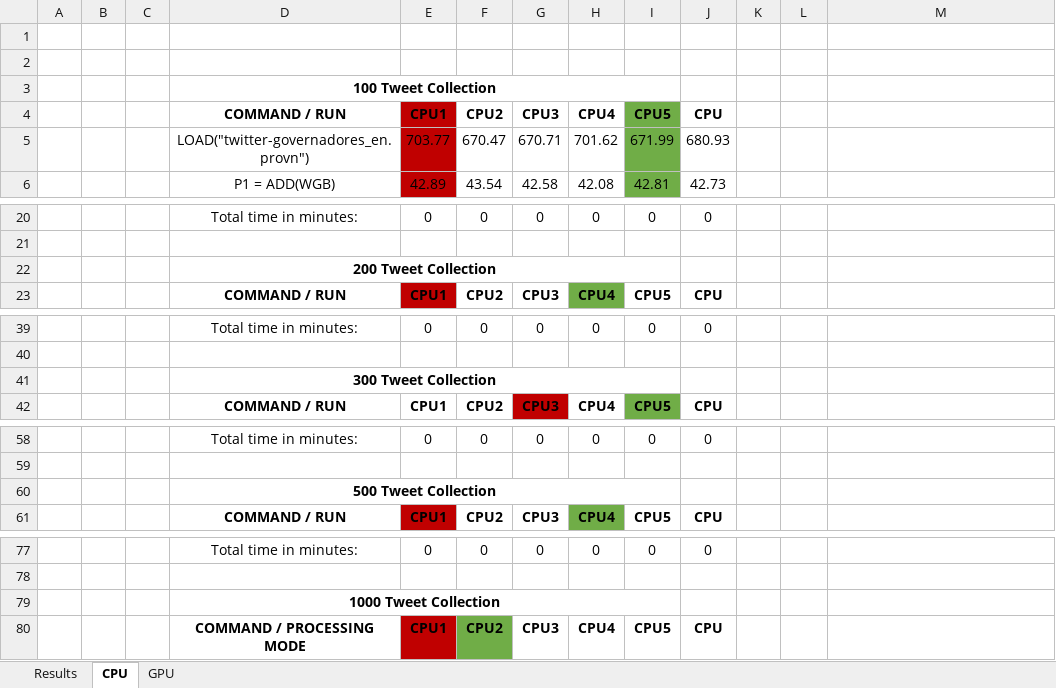
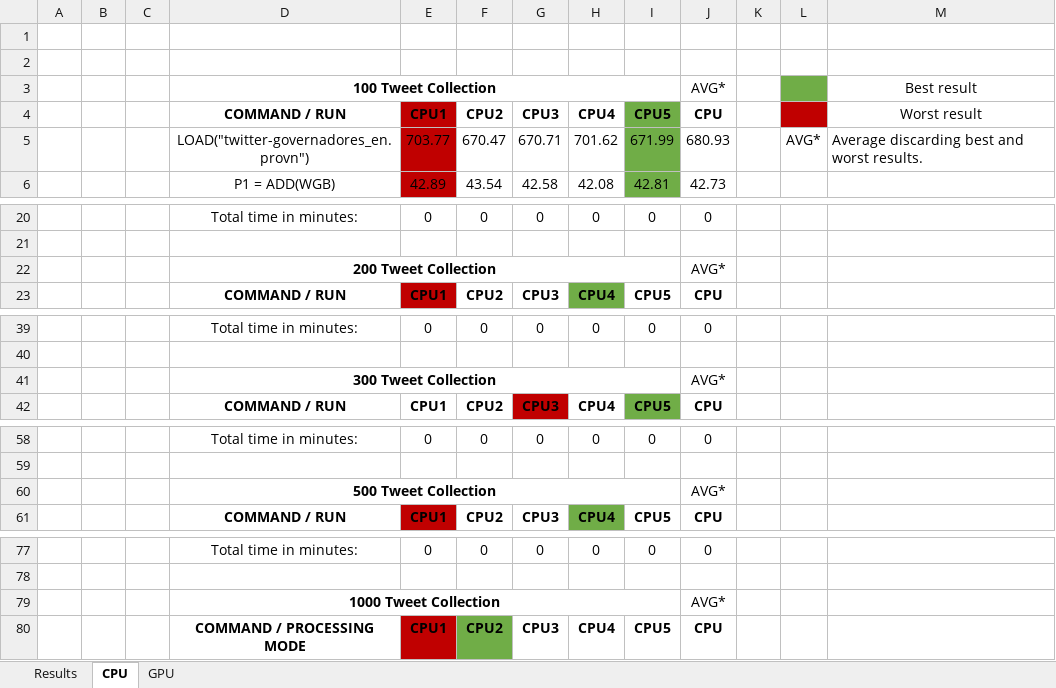
Before and after one commit to gems-uff/prov-dominoes, an Excel workbook: performance-assessment/CPU-GPU_Performance_Comparison.xlsx, sheet CPU, drawn as a sheet; only a part is shown, gaps mark what is left out; values as stored, in another font and other column widths than the file's, no borders; charts and pictures not drawn; removed rows and columns are numbered as before the commit, all else as after; the diff covers the shown part only; the diff names each change by its address in the sheet, - before the commit and + after, or states it on an @@ line.

```diff
--- a/performance-assessment/CPU-GPU_Performance_Comparison.xlsx (sheet CPU)
+++ b/performance-assessment/CPU-GPU_Performance_Comparison.xlsx (sheet CPU)
-row 3:  |  |  | 100 Tweet Collection
+row 3:  |  |  | 100 Tweet Collection |  |  |  |  |  | AVG* |  |  | Best result
-L4 fill: none
+L4 fill: #C00000
-M4: (empty)
+M4: Worst result
-L5: (empty)
+L5: AVG*
-M5 (Worst result): (empty)
+M5 (Worst result): Average discarding best and worst results.
-J22 (CPU): (empty)
+J22 (CPU): AVG*
-J41 (CPU): (empty)
+J41 (CPU): AVG*
-J60 (CPU): (empty)
+J60 (CPU): AVG*
-J79 (CPU): (empty)
+J79 (CPU): AVG*
```
Also changed, not shown: 3 edited cells elsewhere in this sheet, sheet GPU, formulas that keep their value, charts or pictures.
